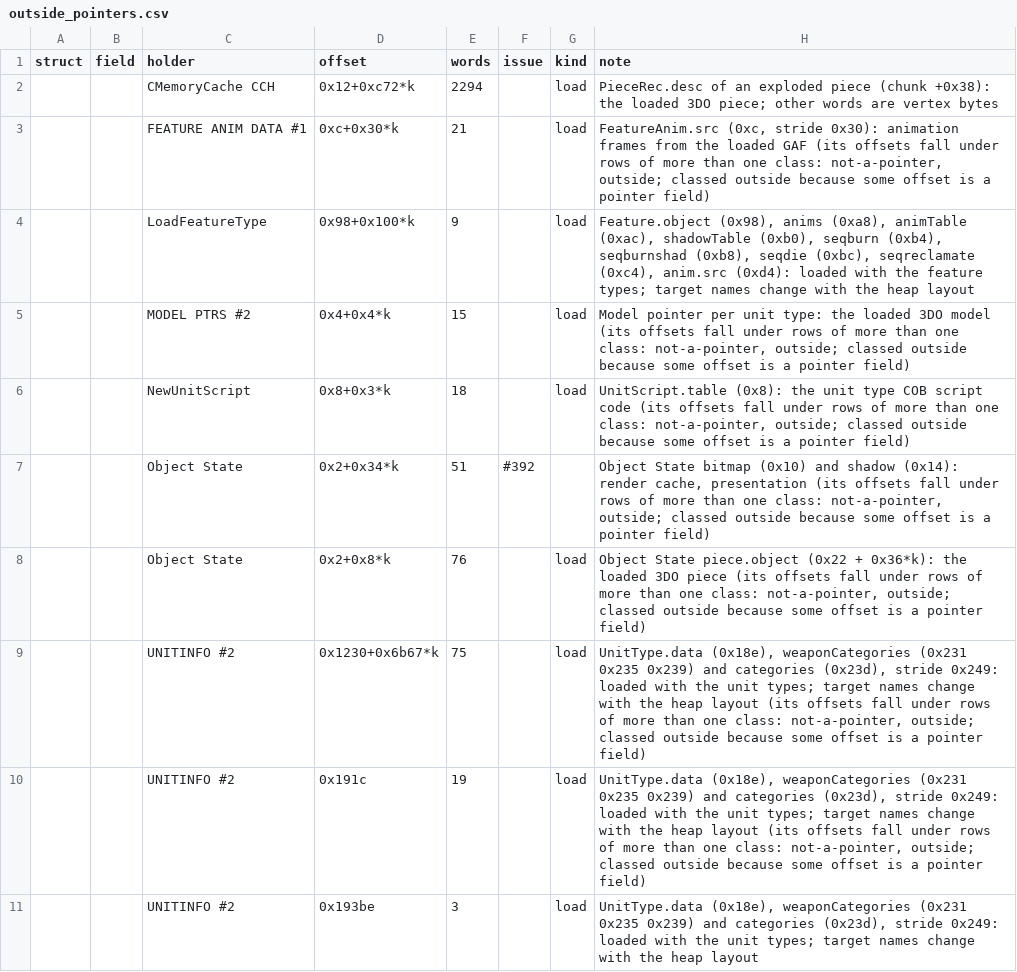
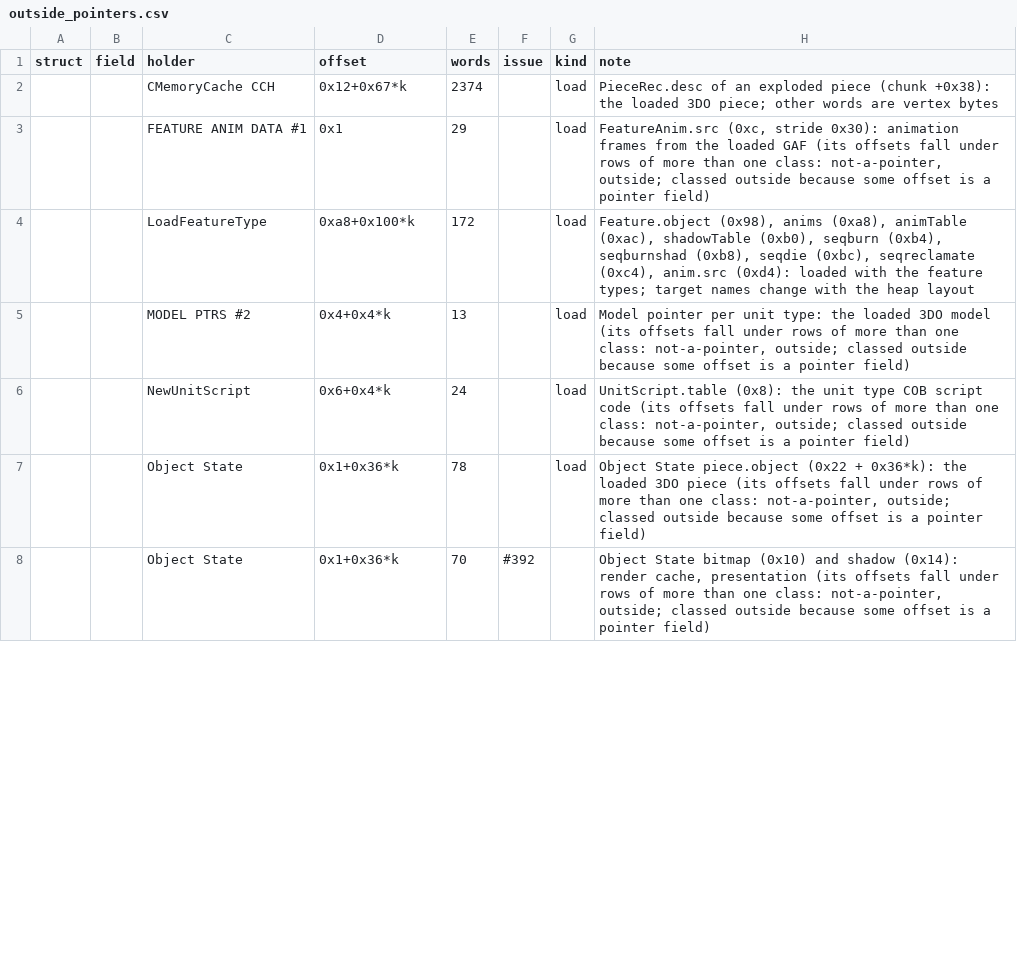
Before and after one commit to ozgb/byte-tactics-moddable, a CSV file: data/outside_pointers.csv, drawn as a sheet; only a part is shown; the diff covers the shown part only.

```diff
--- a/data/outside_pointers.csv
+++ b/data/outside_pointers.csv
@@ -1,11 +1,8 @@
 struct,field,holder,offset,words,issue,kind,note
-,,CMemoryCache CCH,0x12+0xc72*k,2294,,load,PieceRec.desc of an exploded piece (chunk +0x38): the loaded 3DO piece; other words are vertex bytes
-,,FEATURE ANIM DATA #1,0xc+0x30*k,21,,load,"FeatureAnim.src (0xc, stride 0x30): animation frames from the loaded GAF (its offsets fall under rows of more than one class: not-a-pointer, outside; classed outside because some offset is a pointer field)"
-,,LoadFeatureType,0x98+0x100*k,9,,load,"Feature.object (0x98), anims (0xa8), animTable (0xac), shadowTable (0xb0), seqburn (0xb4), seqburnshad (0xb8), seqdie (0xbc), seqreclamate (0xc4), anim.src (0xd4): loaded with the feature types; target names change with the heap layout"
-,,MODEL PTRS #2,0x4+0x4*k,15,,load,"Model pointer per unit type: the loaded 3DO model (its offsets fall under rows of more than one class: not-a-pointer, outside; classed outside because some offset is a pointer field)"
-,,NewUnitScript,0x8+0x3*k,18,,load,"UnitScript.table (0x8): the unit type COB script code (its offsets fall under rows of more than one class: not-a-pointer, outside; classed outside because some offset is a pointer field)"
-,,Object State,0x2+0x34*k,51,#392,,"Object State bitmap (0x10) and shadow (0x14): render cache, presentation (its offsets fall under rows of more than one class: not-a-pointer, outside; classed outside because some offset is a pointer field)"
-,,Object State,0x2+0x8*k,76,,load,"Object State piece.object (0x22 + 0x36*k): the loaded 3DO piece (its offsets fall under rows of more than one class: not-a-pointer, outside; classed outside because some offset is a pointer field)"
-,,UNITINFO #2,0x1230+0x6b67*k,75,,load,"UnitType.data (0x18e), weaponCategories (0x231 0x235 0x239) and categories (0x23d), stride 0x249: loaded with the unit types; target names change with the heap layout (its offsets fall under rows of more than one class: not-a-pointer, outside; classed outside because some offset is a pointer field)"
-,,UNITINFO #2,0x191c,19,,load,"UnitType.data (0x18e), weaponCategories (0x231 0x235 0x239) and categories (0x23d), stride 0x249: loaded with the unit types; target names change with the heap layout (its offsets fall under rows of more than one class: not-a-pointer, outside; classed outside because some offset is a pointer field)"
-,,UNITINFO #2,0x193be,3,,load,"UnitType.data (0x18e), weaponCategories (0x231 0x235 0x239) and categories (0x23d), stride 0x249: loaded with the unit types; target names change with the heap layout"
+,,CMemoryCache CCH,0x12+0x67*k,2374,,load,PieceRec.desc of an exploded piece (chunk +0x38): the loaded 3DO piece; other words are vertex bytes
+,,FEATURE ANIM DATA #1,0x1,29,,load,"FeatureAnim.src (0xc, stride 0x30): animation frames from the loaded GAF (its offsets fall under rows of more than one class: not-a-pointer, outside; classed outside because some offset is a pointer field)"
+,,LoadFeatureType,0xa8+0x100*k,172,,load,"Feature.object (0x98), anims (0xa8), animTable (0xac), shadowTable (0xb0), seqburn (0xb4), seqburnshad (0xb8), seqdie (0xbc), seqreclamate (0xc4), anim.src (0xd4): loaded with the feature types; target names change with the heap layout"
+,,MODEL PTRS #2,0x4+0x4*k,13,,load,"Model pointer per unit type: the loaded 3DO model (its offsets fall under rows of more than one class: not-a-pointer, outside; classed outside because some offset is a pointer field)"
+,,NewUnitScript,0x6+0x4*k,24,,load,"UnitScript.table (0x8): the unit type COB script code (its offsets fall under rows of more than one class: not-a-pointer, outside; classed outside because some offset is a pointer field)"
+,,Object State,0x1+0x36*k,78,,load,"Object State piece.object (0x22 + 0x36*k): the loaded 3DO piece (its offsets fall under rows of more than one class: not-a-pointer, outside; classed outside because some offset is a pointer field)"
+,,Object State,0x1+0x36*k,70,#392,,"Object State bitmap (0x10) and shadow (0x14): render cache, presentation (its offsets fall under rows of more than one class: not-a-pointer, outside; classed outside because some offset is a pointer field)"
```
Also changed, not shown: 6 removed rows and 33 edited cells elsewhere in this file, 2 other files.
